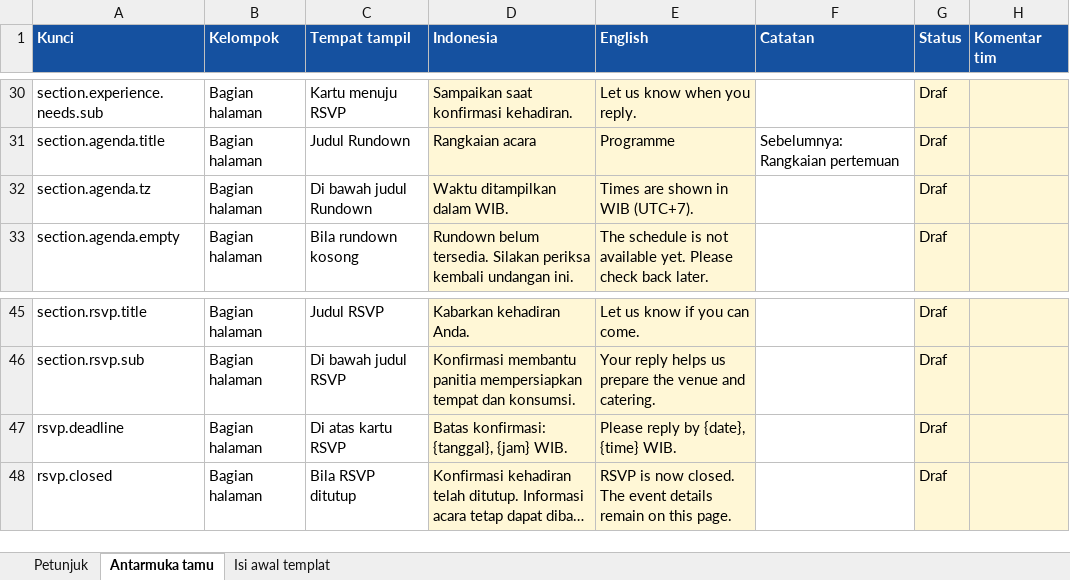
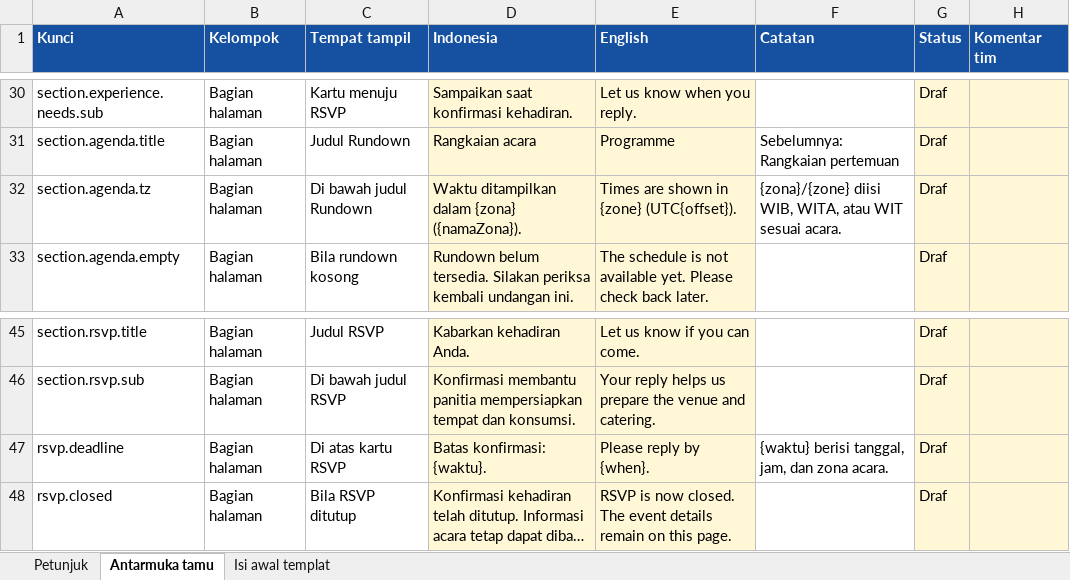
Before and after one commit to midowg/guest-experience, an Excel workbook: docs/wording-draf.xlsx, sheet Antarmuka tamu, drawn as a sheet; only a part is shown, gaps mark what is left out; long unchanged cells end in …; values as stored, in another font and other column widths than the file's, no borders; the diff covers the shown part only; the diff names each change by its address in the sheet, - before the commit and + after, or states it on an @@ line.

```diff
--- a/docs/wording-draf.xlsx (sheet Antarmuka tamu)
+++ b/docs/wording-draf.xlsx (sheet Antarmuka tamu)
-D32 (Indonesia): Waktu ditampilkan dalam WIB.
+D32 (Indonesia): Waktu ditampilkan dalam {zona} ({namaZona}).
-E32 (English): Times are shown in WIB (UTC+7).
+E32 (English): Times are shown in {zone} (UTC{offset}).
-F32 (Catatan): (empty)
+F32 (Catatan): {zona}/{zone} diisi WIB, WITA, atau WIT sesuai acara.
-D47 (Indonesia): Batas konfirmasi: {tanggal}, {jam} WIB.
+D47 (Indonesia): Batas konfirmasi: {waktu}.
-E47 (English): Please reply by {date}, {time} WIB.
+E47 (English): Please reply by {when}.
-F47 (Catatan): (empty)
+F47 (Catatan): {waktu} berisi tanggal, jam, dan zona acara.
```
Also changed, not shown: 39 added rows elsewhere in this sheet, 28 other files.
